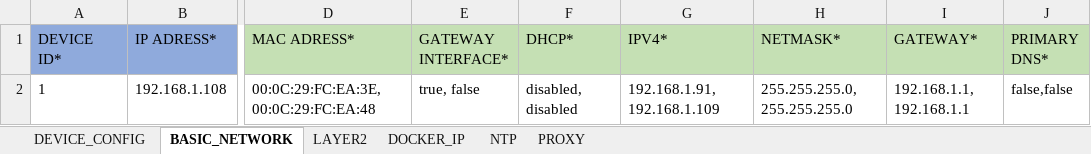
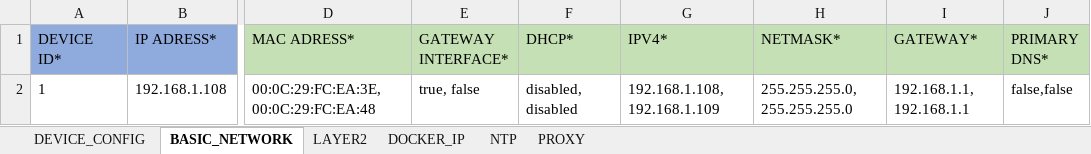
Before and after one commit to industrial-edge/rest-api-mass-device-onboarding, an Excel workbook: src/devices/edge_devices_v0.0.1.xlsx, sheet BASIC_NETWORK, drawn as a sheet; only a part is shown, gaps mark what is left out; values as stored, in another font and other column widths than the file's, no borders; the diff names each change by its address in the sheet, - before the commit and + after, or states it on an @@ line.

Commit message:
device ip change handeling implementation

```diff
--- a/src/devices/edge_devices_v0.0.1.xlsx (sheet BASIC_NETWORK)
+++ b/src/devices/edge_devices_v0.0.1.xlsx (sheet BASIC_NETWORK)
-G2 (IPV4*): 192.168.1.91, 192.168.1.109
+G2 (IPV4*): 192.168.1.108, 192.168.1.109
```
Also changed, not shown: 2 other files.
